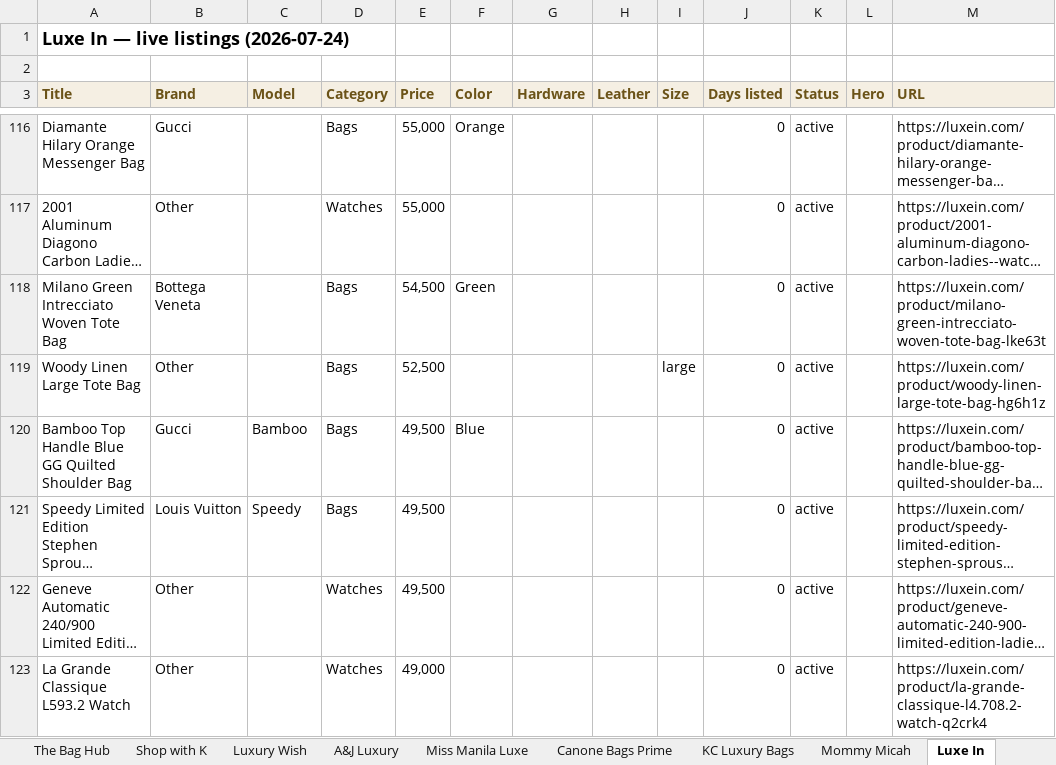
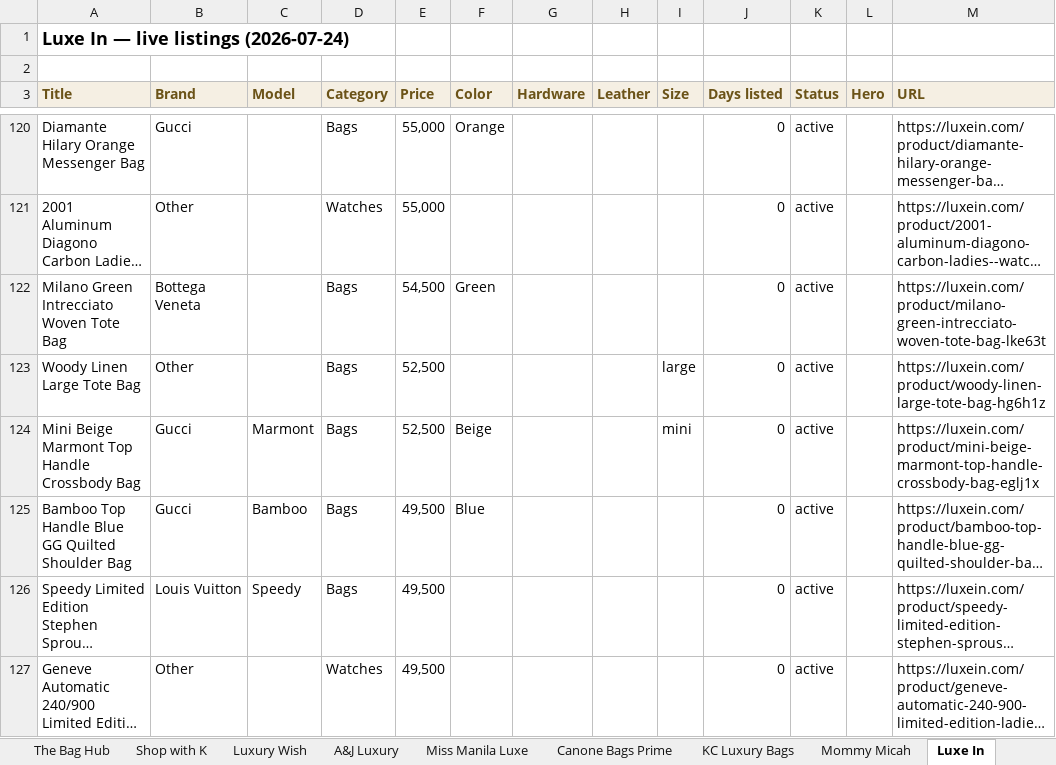
Before and after one commit to rbbincal-cpu/bag-intel, an Excel workbook: exports/bag-intel-2026-07-24.xlsx, sheet Luxe In, drawn as a sheet; only a part is shown, gaps mark what is left out; the shorter side is filled out with more unchanged rows; long unchanged cells end in …; values as stored, in another font and other column widths than the file's, no borders; the diff covers the shown part only; the diff names each change by its address in the sheet, - before the commit and + after, or states it on an @@ line.

```diff
--- a/exports/bag-intel-2026-07-24.xlsx (sheet Luxe In)
+++ b/exports/bag-intel-2026-07-24.xlsx (sheet Luxe In)
+row 124: Mini Beige Marmont Top Handle Crossbody Bag | Gucci | Marmont | Bags | 52,500 | Beige |  |  | mini | 0 | active |  | https://luxein.com/product/mini-beige-marmont-top-handle-crossbody-bag-eglj1x
```
Also changed, not shown: 34 added rows elsewhere in this sheet, sheet Purse Maison, sheet The Bag Hub, sheet Canone Bags Prime, sheet Summary, 2 other files.
